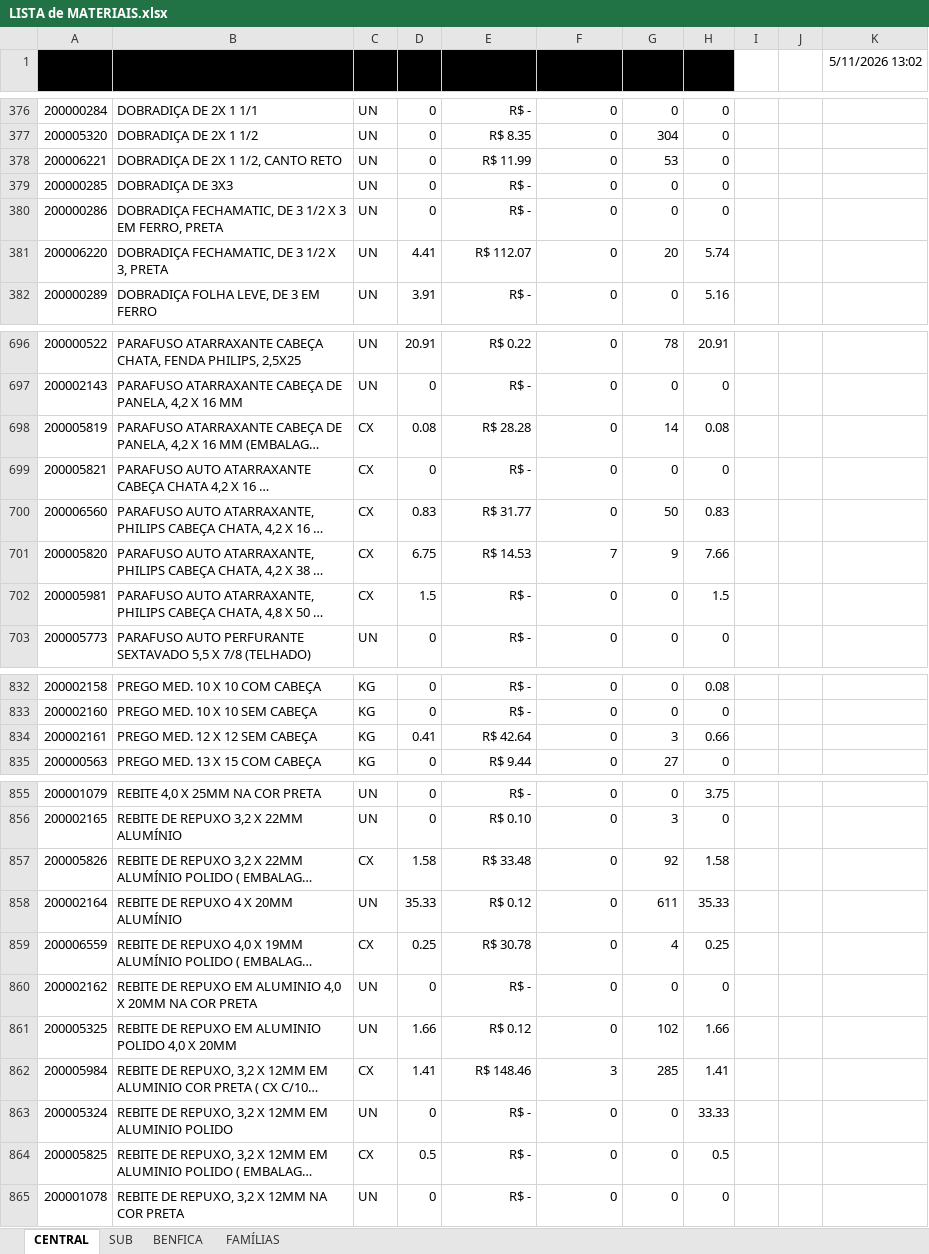
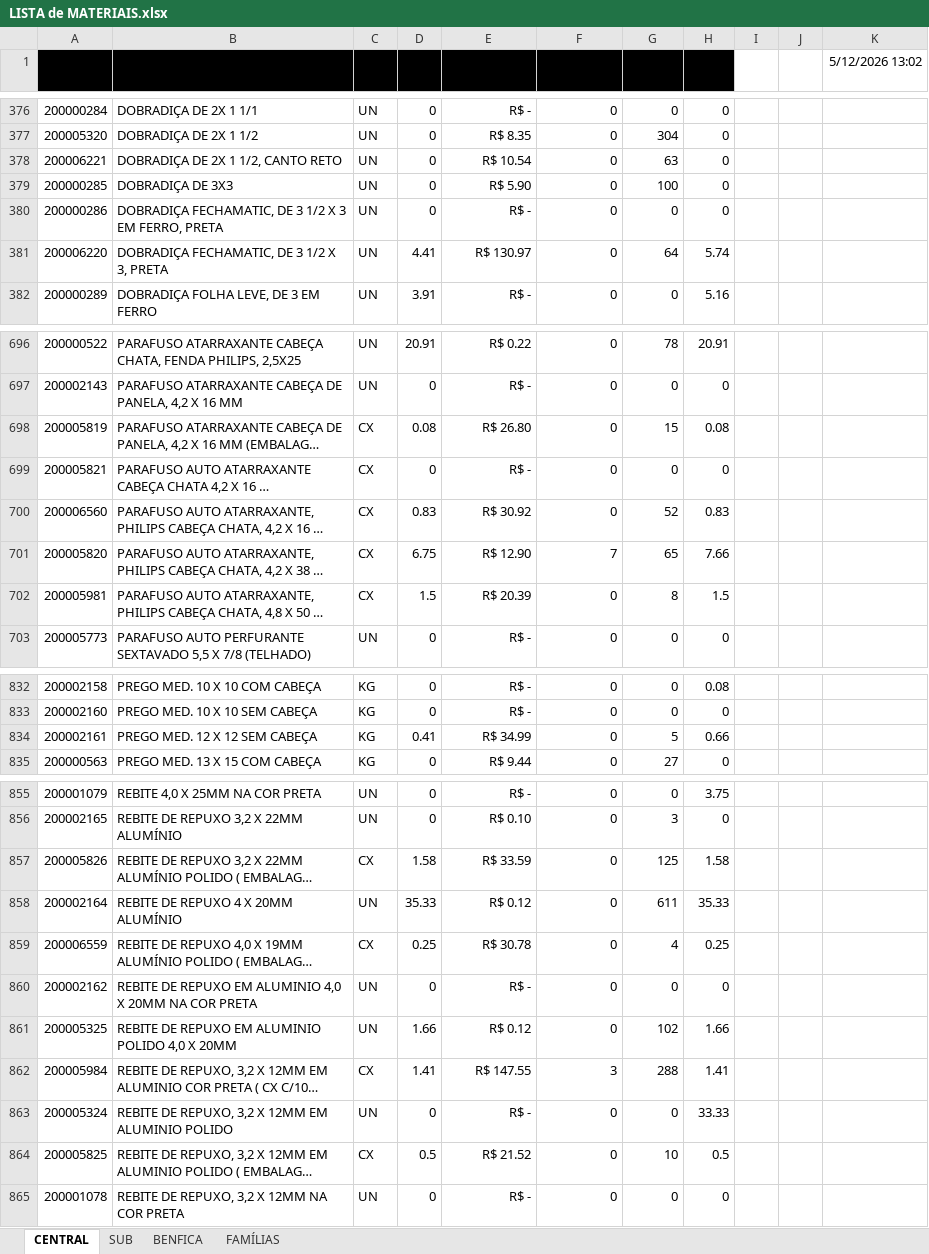
Before and after one commit to M-4vlis/almoxarifado-app, an Excel workbook: data/LISTA de MATERIAIS.xlsx, sheet CENTRAL, drawn as a sheet; only a part is shown, gaps mark what is left out; long unchanged cells end in …; values as stored, in another font and other column widths than the file's, no borders; table styles not drawn; 1 other sheet too large or unreadable and not compared; the diff covers the shown part only; the diff names each change by its address in the sheet, - before the commit and + after, or states it on an @@ line.

Commit message:
atualização da planilha de materiais e melhoria no botão da lista

```diff
--- a/data/LISTA de MATERIAIS.xlsx (sheet CENTRAL)
+++ b/data/LISTA de MATERIAIS.xlsx (sheet CENTRAL)
-K1: 5/11/2026 13:02
+K1: 5/12/2026 13:02
-E378 (Valor Unitário): R$ 11.99
+E378 (Valor Unitário): R$ 10.54
-G378 (Estoque): 53
+G378 (Estoque): 63
-E379 (Valor Unitário): R$ -
+E379 (Valor Unitário): R$ 5.90
-G379 (Estoque): 0
+G379 (Estoque): 100
-E381 (Valor Unitário): R$ 112.07
+E381 (Valor Unitário): R$ 130.97
-G381 (Estoque): 20
+G381 (Estoque): 64
-E698 (Valor Unitário): R$ 28.28
+E698 (Valor Unitário): R$ 26.80
-G698 (Estoque): 14
+G698 (Estoque): 15
-E700 (Valor Unitário): R$ 31.77
+E700 (Valor Unitário): R$ 30.92
-G700 (Estoque): 50
+G700 (Estoque): 52
-E701 (Valor Unitário): R$ 14.53
+E701 (Valor Unitário): R$ 12.90
-G701 (Estoque): 9
+G701 (Estoque): 65
-E702 (Valor Unitário): R$ -
+E702 (Valor Unitário): R$ 20.39
-G702 (Estoque): 0
+G702 (Estoque): 8
-E834 (Valor Unitário): R$ 42.64
+E834 (Valor Unitário): R$ 34.99
-G834 (Estoque): 3
+G834 (Estoque): 5
-E857 (Valor Unitário): R$ 33.48
+E857 (Valor Unitário): R$ 33.59
-G857 (Estoque): 92
+G857 (Estoque): 125
-E862 (Valor Unitário): R$ 148.46
+E862 (Valor Unitário): R$ 147.55
-G862 (Estoque): 285
+G862 (Estoque): 288
-E864 (Valor Unitário): R$ -
+E864 (Valor Unitário): R$ 21.52
-G864 (Estoque): 0
+G864 (Estoque): 10
```
Also changed, not shown: 22 edited cells elsewhere in this sheet, sheet SUB, 2 other files.
